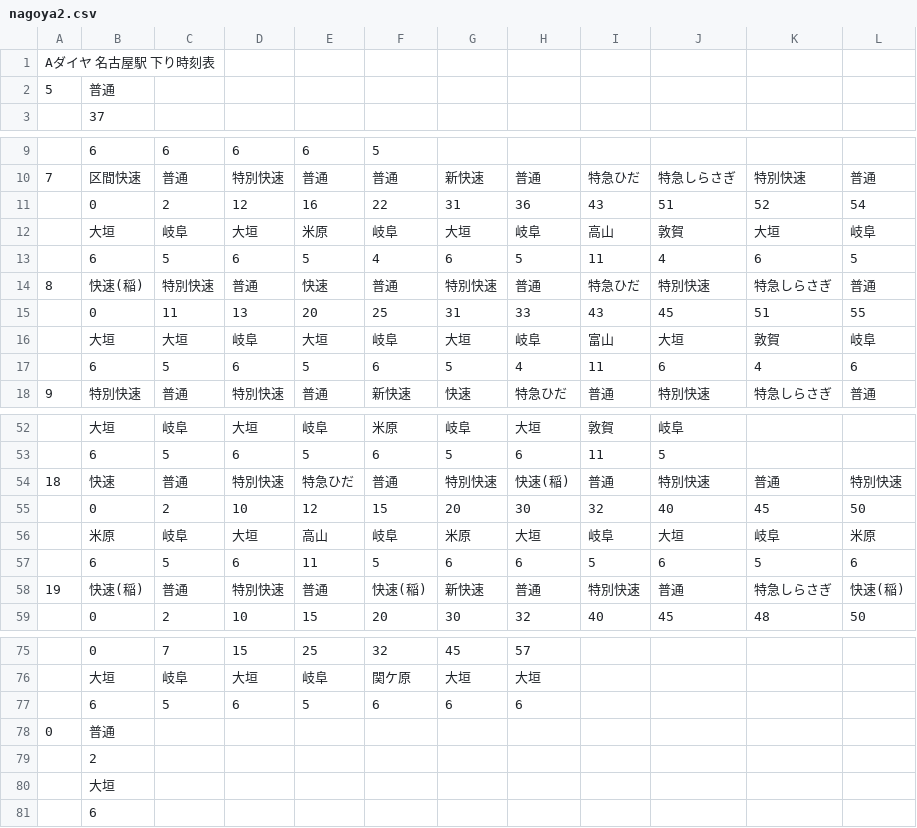
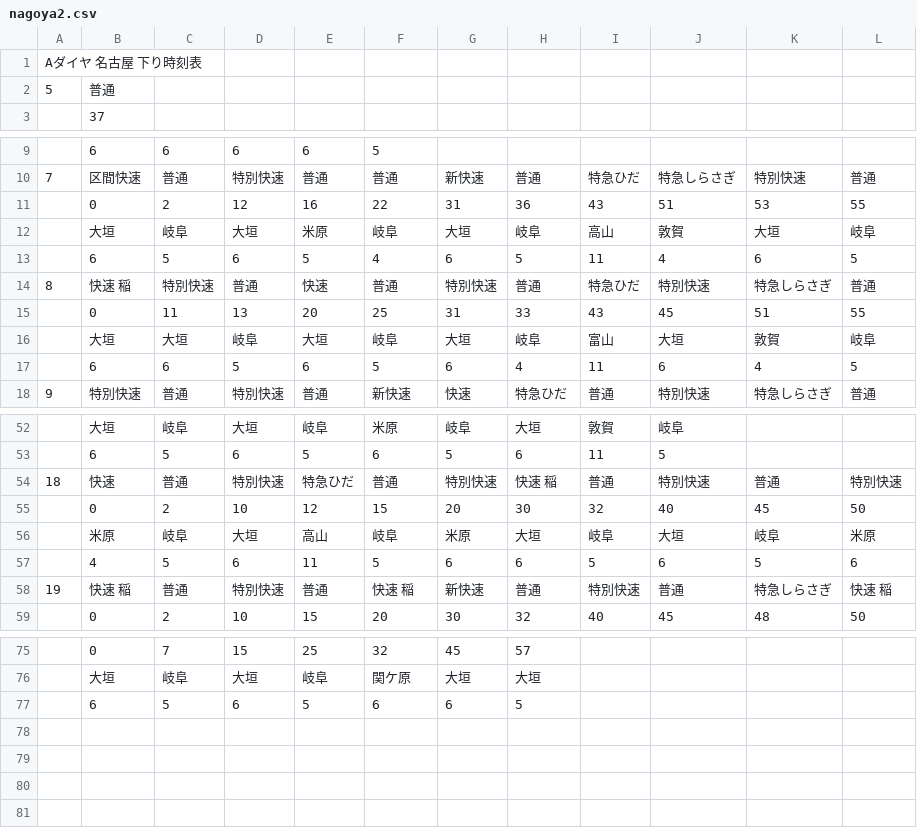
Before and after one commit to penpengrass/departure, a CSV file: csv/JRC/nagoya2.csv, drawn as a sheet; only a part is shown, gaps mark what is left out; the diff covers the shown part only.

```diff
--- a/csv/JRC/nagoya2.csv
+++ b/csv/JRC/nagoya2.csv
@@ -1,2 +1,2 @@
-Aダイヤ 名古屋駅 下り時刻表,,,,,,,,,,,
+Aダイヤ 名古屋 下り時刻表,,,,,,,,,,,
 5,普通,,,,,,,,,,
@@ -10,9 +10,9 @@
 7,区間快速,普通,特別快速,普通,普通,新快速,普通,特急ひだ,特急しらさぎ,特別快速,普通
-,0,2,12,16,22,31,36,43,51,52,54
+,0,2,12,16,22,31,36,43,51,53,55
 ,大垣,岐阜,大垣,米原,岐阜,大垣,岐阜,高山,敦賀,大垣,岐阜
 ,6,5,6,5,4,6,5,11,4,6,5
-8,快速(稲),特別快速,普通,快速,普通,特別快速,普通,特急ひだ,特別快速,特急しらさぎ,普通
+8,快速 稲,特別快速,普通,快速,普通,特別快速,普通,特急ひだ,特別快速,特急しらさぎ,普通
 ,0,11,13,20,25,31,33,43,45,51,55
 ,大垣,大垣,岐阜,大垣,岐阜,大垣,岐阜,富山,大垣,敦賀,岐阜
-,6,5,6,5,6,5,4,11,6,4,6
+,6,6,5,6,5,6,4,11,6,4,5
 9,特別快速,普通,特別快速,普通,新快速,快速,特急ひだ,普通,特別快速,特急しらさぎ,普通
@@ -53,7 +53,7 @@
 ,6,5,6,5,6,5,6,11,5,,
-18,快速,普通,特別快速,特急ひだ,普通,特別快速,快速(稲),普通,特別快速,普通,特別快速
+18,快速,普通,特別快速,特急ひだ,普通,特別快速,快速 稲,普通,特別快速,普通,特別快速
 ,0,2,10,12,15,20,30,32,40,45,50
 ,米原,岐阜,大垣,高山,岐阜,米原,大垣,岐阜,大垣,岐阜,米原
-,6,5,6,11,5,6,6,5,6,5,6
-19,快速(稲),普通,特別快速,普通,快速(稲),新快速,普通,特別快速,普通,特急しらさぎ,快速(稲)
+,4,5,6,11,5,6,6,5,6,5,6
+19,快速 稲,普通,特別快速,普通,快速 稲,新快速,普通,特別快速,普通,特急しらさぎ,快速 稲
 ,0,2,10,15,20,30,32,40,45,48,50
@@ -76,6 +76,2 @@
 ,大垣,岐阜,大垣,岐阜,関ケ原,大垣,大垣,,,,
-,6,5,6,5,6,6,6,,,,
-0,普通,,,,,,,,,,
-,2,,,,,,,,,,
-,大垣,,,,,,,,,,
-,6,,,,,,,,,,
+,6,5,6,5,6,6,5,,,,
```
Also changed, not shown: 3 edited cells elsewhere in this file, csv/JRC/nagoya1.csv, csv/JRC/nagoya1_H.csv, 12 other files.
